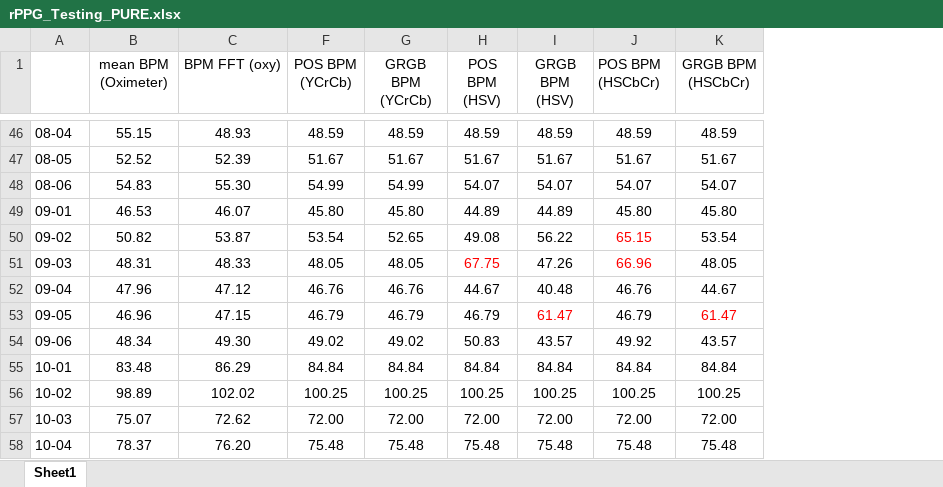
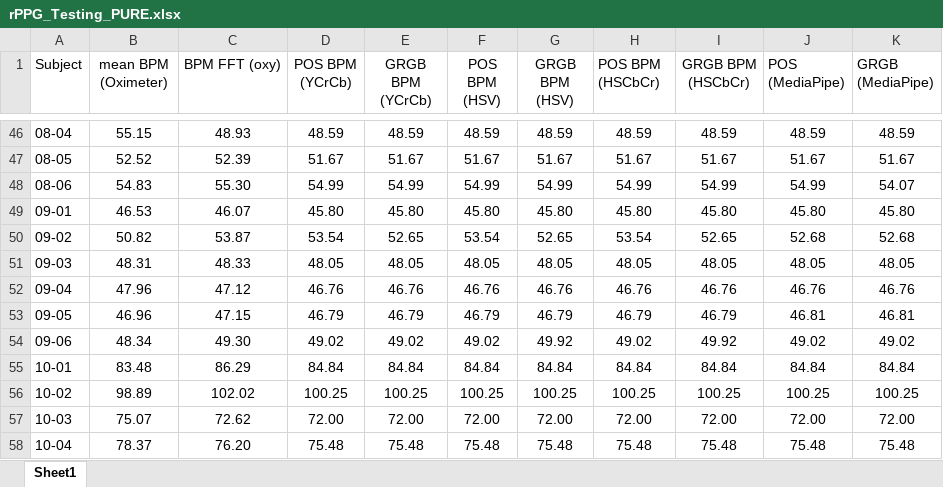
Before and after one commit to Ren1100/remote-PPG, an Excel workbook: rPPG_Testing_PURE.xlsx, sheet Sheet1, drawn as a sheet; only a part is shown, gaps mark what is left out; values as stored, in another font and other column widths than the file's, no borders; addresses are those after the commit; the diff covers the shown part only; the diff names each change by its address in the sheet, - before the commit and + after, or states it on an @@ line.

```diff
--- a/rPPG_Testing_PURE.xlsx (sheet Sheet1)
+++ b/rPPG_Testing_PURE.xlsx (sheet Sheet1)
+column J (POS (MediaPipe)), rows 46-58: 48.59 | 51.67 | 54.99 | 45.80 | 52.68 | 48.05 | 46.76 | 46.81 | 49.02 | 84.84 | 100.25 | 72.00 | 75.48
+column K (GRGB (MediaPipe)), rows 46-58: 48.59 | 51.67 | 54.07 | 45.80 | 52.68 | 48.05 | 46.76 | 46.81 | 49.02 | 84.84 | 100.25 | 72.00 | 75.48
-A1: (empty)
+A1: Subject
-F48 (POS BPM (HSV)): 54.07
+F48 (POS BPM (HSV)): 54.99
-G48 (GRGB BPM (HSV)): 54.07
+G48 (GRGB BPM (HSV)): 54.99
-H48 (POS BPM (HSCbCr)): 54.07
+H48 (POS BPM (HSCbCr)): 54.99
-I48 (GRGB BPM (HSCbCr)): 54.07
+I48 (GRGB BPM (HSCbCr)): 54.99
-F49 (POS BPM (HSV)): 44.89
+F49 (POS BPM (HSV)): 45.80
-G49 (GRGB BPM (HSV)): 44.89
+G49 (GRGB BPM (HSV)): 45.80
-F50 (POS BPM (HSV)): 49.08
+F50 (POS BPM (HSV)): 53.54
-G50 (GRGB BPM (HSV)): 56.22
+G50 (GRGB BPM (HSV)): 52.65
-H50 (POS BPM (HSCbCr)): 65.15
+H50 (POS BPM (HSCbCr)): 53.54
-H50:H51 text colour: #FF0000
+H50:H51 text colour: black
-I50 (GRGB BPM (HSCbCr)): 53.54
+I50 (GRGB BPM (HSCbCr)): 52.65
-F51 (POS BPM (HSV)): 67.75
+F51 (POS BPM (HSV)): 48.05
-F51 text colour: #FF0000
+F51 text colour: black
-G51 (GRGB BPM (HSV)): 47.26
+G51 (GRGB BPM (HSV)): 48.05
-H51 (POS BPM (HSCbCr)): 66.96
+H51 (POS BPM (HSCbCr)): 48.05
-F52 (POS BPM (HSV)): 44.67
+F52 (POS BPM (HSV)): 46.76
-G52 (GRGB BPM (HSV)): 40.48
+G52 (GRGB BPM (HSV)): 46.76
-I52 (GRGB BPM (HSCbCr)): 44.67
+I52 (GRGB BPM (HSCbCr)): 46.76
-G53 (GRGB BPM (HSV)): 61.47
+G53 (GRGB BPM (HSV)): 46.79
-G53 text colour: #FF0000
+G53 text colour: black
-I53 (GRGB BPM (HSCbCr)): 61.47
+I53 (GRGB BPM (HSCbCr)): 46.79
-I53 text colour: #FF0000
+I53 text colour: black
-F54 (POS BPM (HSV)): 50.83
+F54 (POS BPM (HSV)): 49.02
-G54 (GRGB BPM (HSV)): 43.57
+G54 (GRGB BPM (HSV)): 49.92
-H54 (POS BPM (HSCbCr)): 49.92
+H54 (POS BPM (HSCbCr)): 49.02
-I54 (GRGB BPM (HSCbCr)): 43.57
+I54 (GRGB BPM (HSCbCr)): 49.92
```
Also changed, not shown: 55 edited cells and cell formats elsewhere in this sheet, hidden cells, 3 other files.
